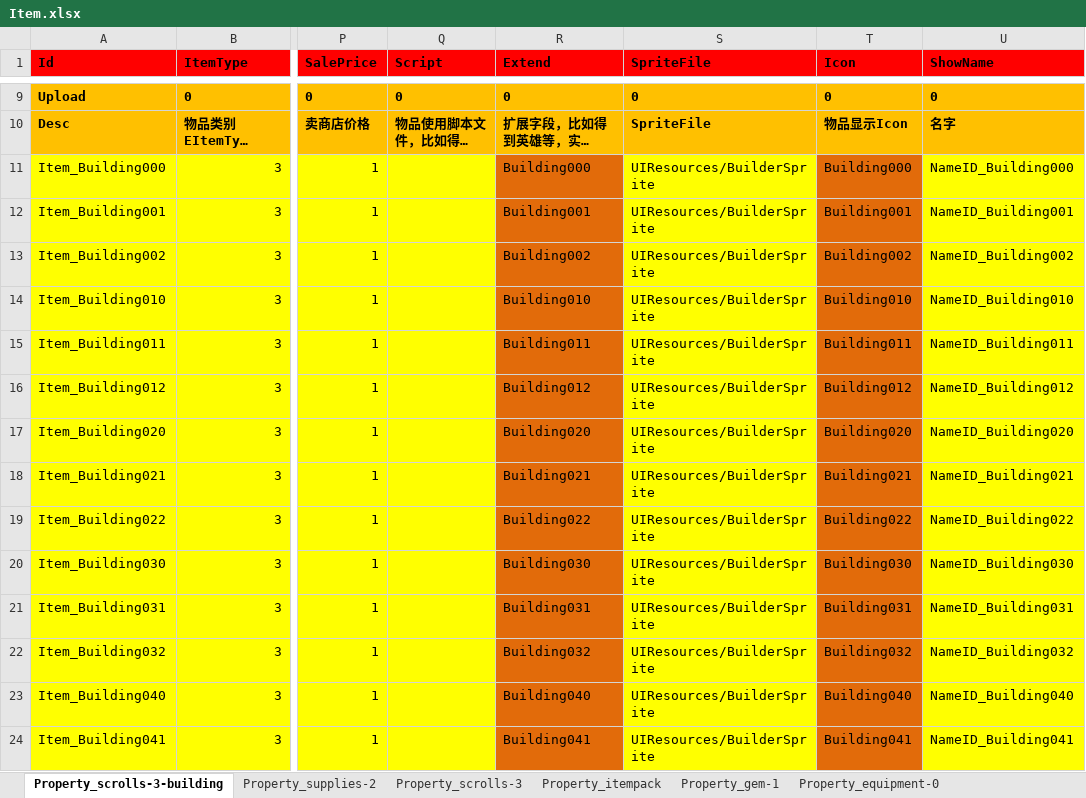
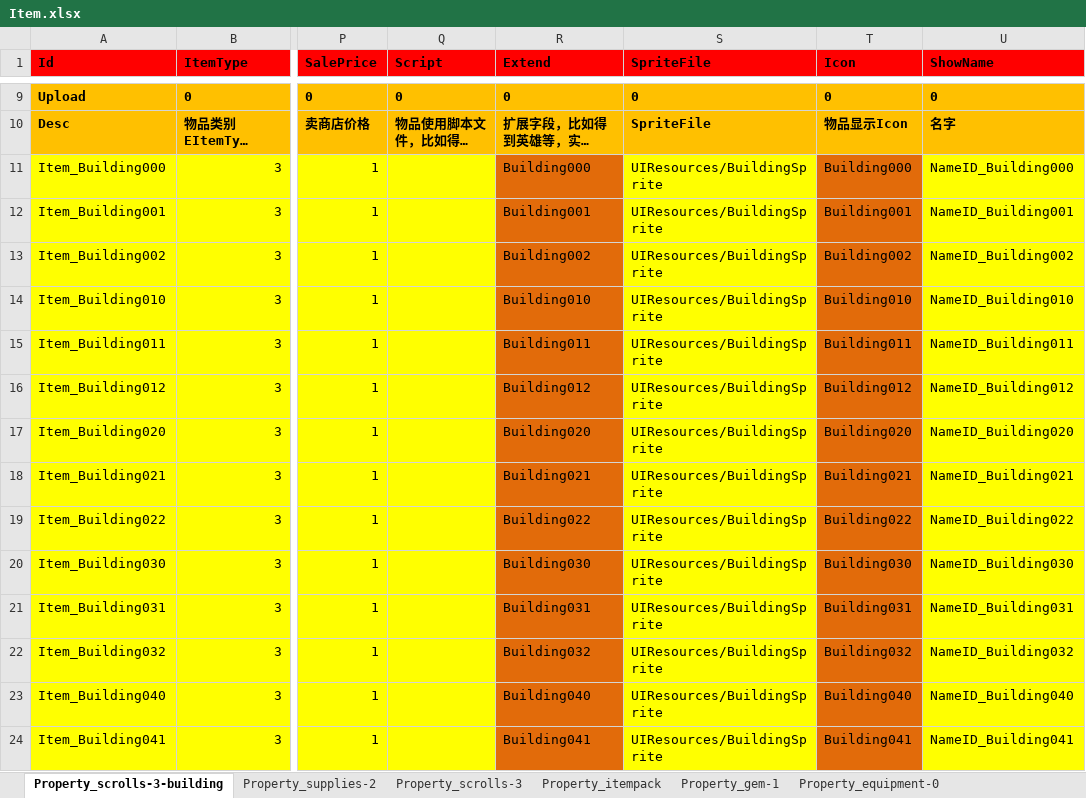
Before and after one commit to hu-81/NoahGameFramee, an Excel workbook: _Out/NFDataCfg/Excel/Item.xlsx, sheet Property_scrolls-3-building, drawn as a sheet; only a part is shown, gaps mark what is left out; long unchanged cells end in …; values as stored, in another font and other column widths than the file's, no borders; the diff covers the shown part only; the diff names each change by its address in the sheet, - before the commit and + after, or states it on an @@ line.

```diff
--- a/_Out/NFDataCfg/Excel/Item.xlsx (sheet Property_scrolls-3-building)
+++ b/_Out/NFDataCfg/Excel/Item.xlsx (sheet Property_scrolls-3-building)
-S11:S24 (SpriteFile): UIResources/BuilderSprite
+S11:S24 (SpriteFile): UIResources/BuildingSprite
```
Also changed, not shown: 19 edited cells elsewhere in this sheet, 1 other file.
